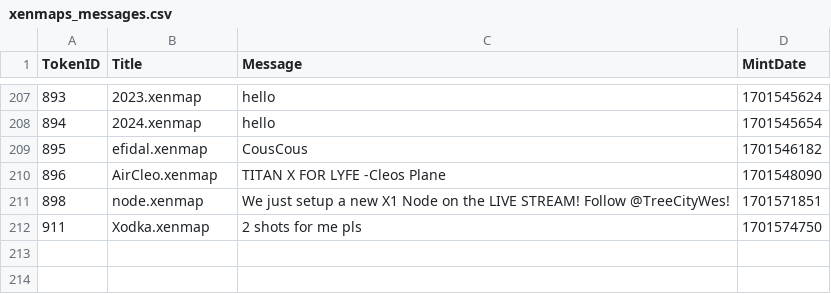
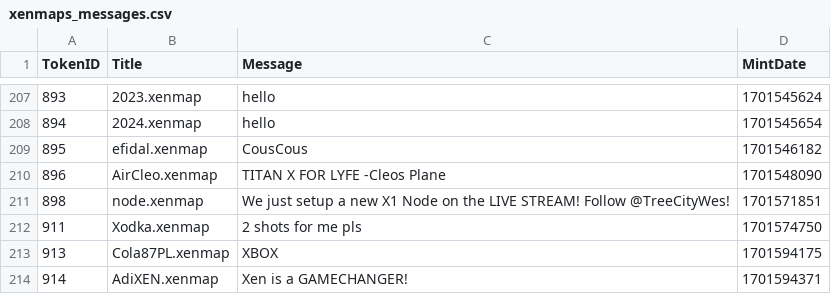
Before and after one commit to TreeCityWes/xenmap-stats, a CSV file: xenmaps_messages.csv, drawn as a sheet; only a part is shown, gaps mark what is left out.

```diff
--- a/xenmaps_messages.csv
+++ b/xenmaps_messages.csv
@@ -212 +212,3 @@ TokenID,Title,Message,MintDate
 911,Xodka.xenmap,2 shots for me pls ,1701574750
+913,Cola87PL.xenmap,XBOX,1701594175
+914,AdiXEN.xenmap,Xen is a GAMECHANGER!,1701594371
```
Also changed, not shown: 1 other file.
